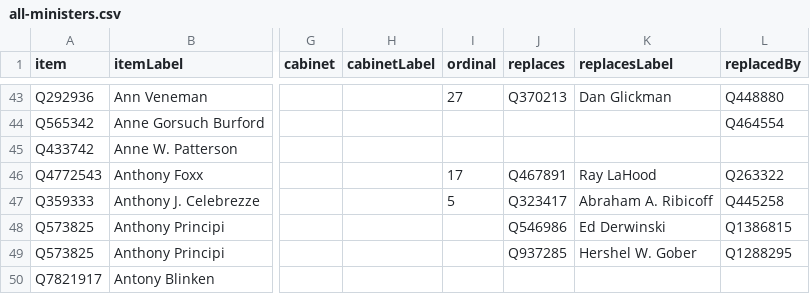
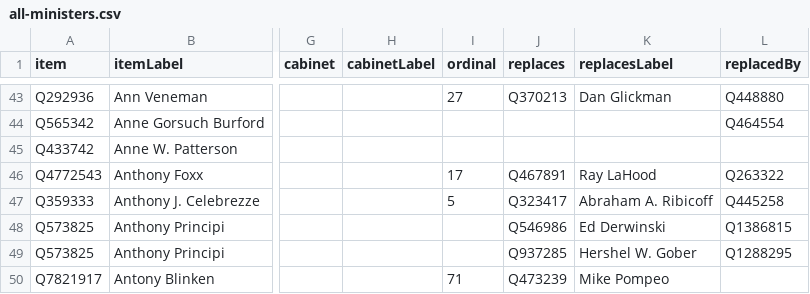
Before and after one commit to every-politician-scrapers/us-cabinet, a CSV file: wikidata/results/all-ministers.csv, drawn as a sheet; only a part is shown, gaps mark what is left out; the diff covers the shown part only; the diff names each change by its address in the sheet, - before the commit and + after, or states it on an @@ line.

```diff
--- a/wikidata/results/all-ministers.csv
+++ b/wikidata/results/all-ministers.csv
-I50 (ordinal): (empty)
+I50 (ordinal): 71
-J50 (replaces): (empty)
+J50 (replaces): Q473239
-K50 (replacesLabel): (empty)
+K50 (replacesLabel): Mike Pompeo
```
Also changed, not shown: 2 added rows and 24 edited cells elsewhere in this file.
